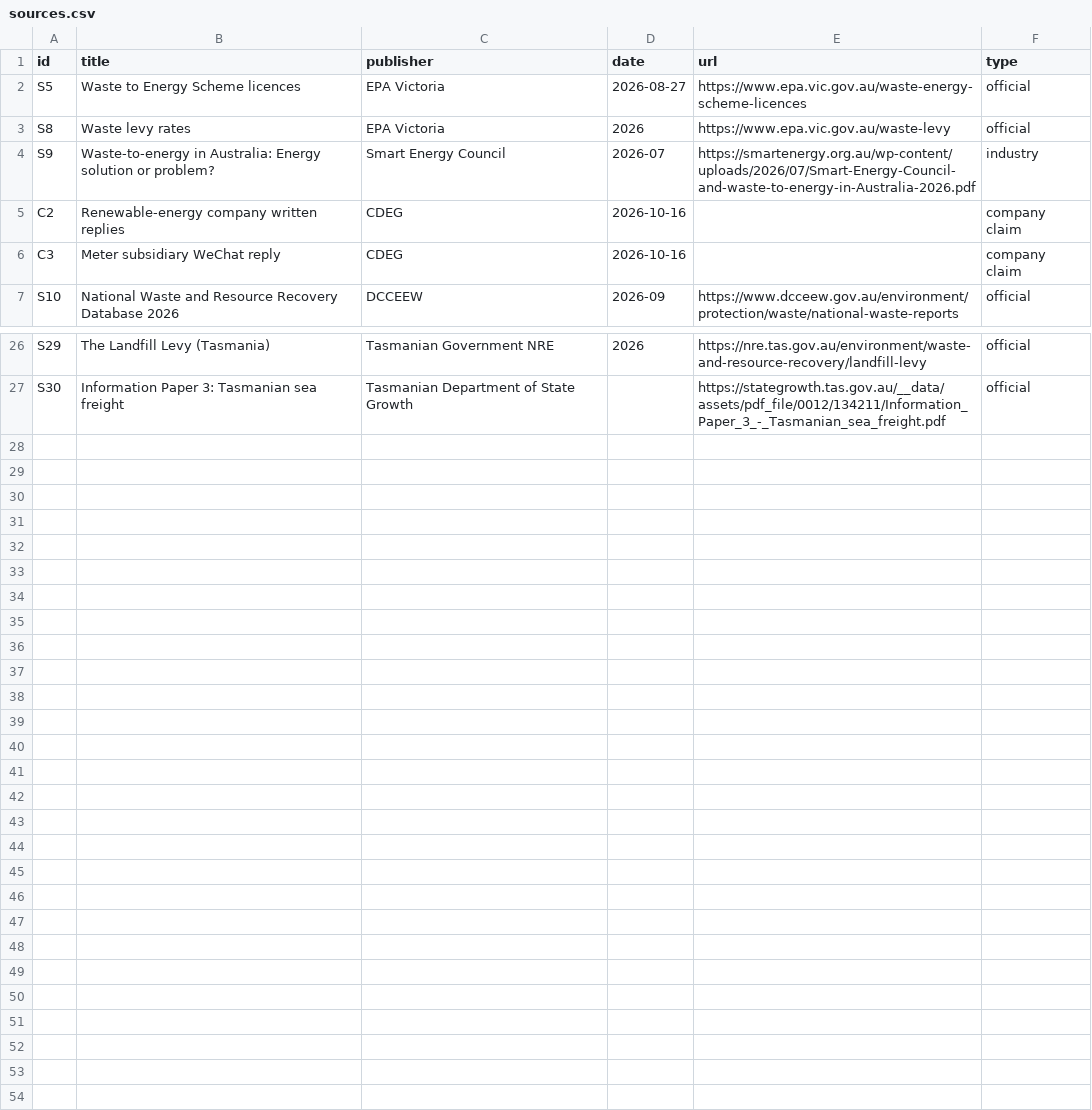
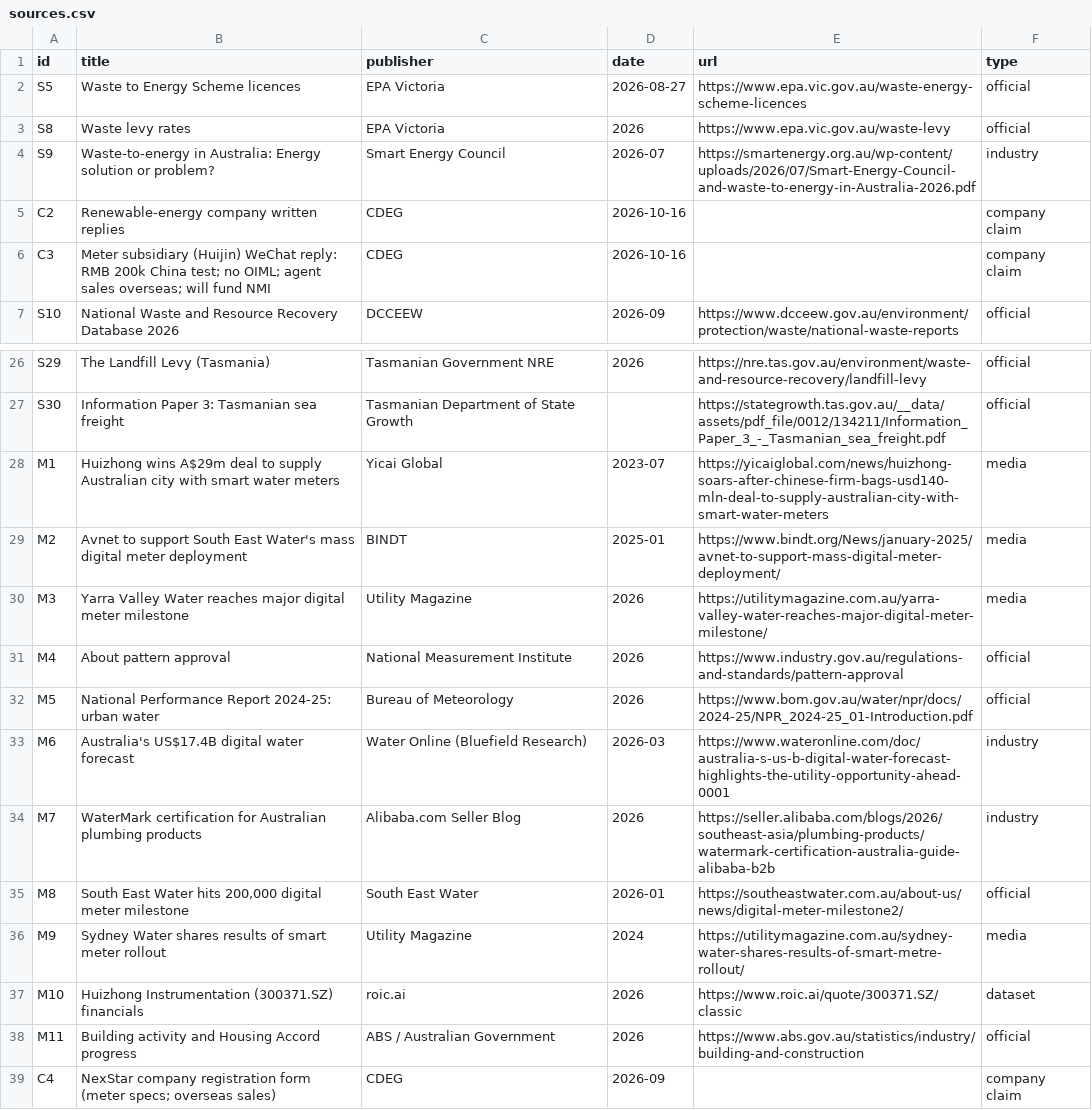
Before and after one commit to kyanite03/CDEG-A, a CSV file: data/sources.csv, drawn as a sheet; only a part is shown, gaps mark what is left out.

Commit message:
Fix meter model: restore m_ assumptions, renumber meter sources M1-M11, add fallbacks

```diff
--- a/data/sources.csv
+++ b/data/sources.csv
@@ -5,3 +5,3 @@ S9,Waste-to-energy in Australia: Energy solution or problem?,Smart Energy Counci
 C2,Renewable-energy company written replies,CDEG,2026-10-16,,company claim
-C3,Meter subsidiary WeChat reply,CDEG,2026-10-16,,company claim
+C3,Meter subsidiary (Huijin) WeChat reply: RMB 200k China test; no OIML; agent sales overseas; will fund NMI,CDEG,2026-10-16,,company claim
 S10,National Waste and Resource Recovery Database 2026,DCCEEW,2026-09,https://www.dcceew.gov.au/environment/protection/waste/national-waste-reports,official
@@ -27 +27,13 @@ S29,The Landfill Levy (Tasmania),Tasmanian Government NRE,2026,https://nre.tas.g
 S30,Information Paper 3: Tasmanian sea freight,Tasmanian Department of State Growth,,https://stategrowth.tas.gov.au/__data/assets/pdf_file/0012/134211/Information_Paper_3_-_Tasmanian_sea_freight.pdf,official
+M1,Huizhong wins A$29m deal to supply Australian city with smart water meters,Yicai Global,2023-07,https://yicaiglobal.com/news/huizhong-soars-after-chinese-firm-bags-usd140-mln-deal-to-supply-australian-city-with-smart-water-meters,media
+M2,Avnet to support South East Water's mass digital meter deployment,BINDT,2025-01,https://www.bindt.org/News/january-2025/avnet-to-support-mass-digital-meter-deployment/,media
+M3,Yarra Valley Water reaches major digital meter milestone,Utility Magazine,2026,https://utilitymagazine.com.au/yarra-valley-water-reaches-major-digital-meter-milestone/,media
+M4,About pattern approval,National Measurement Institute,2026,https://www.industry.gov.au/regulations-and-standards/pattern-approval,official
+M5,National Performance Report 2024-25: urban water,Bureau of Meteorology,2026,https://www.bom.gov.au/water/npr/docs/2024-25/NPR_2024-25_01-Introduction.pdf,official
+M6,Australia's US$17.4B digital water forecast,Water Online (Bluefield Research),2026-03,https://www.wateronline.com/doc/australia-s-us-b-digital-water-forecast-highlights-the-utility-opportunity-ahead-0001,industry
+M7,WaterMark certification for Australian plumbing products,Alibaba.com Seller Blog,2026,https://seller.alibaba.com/blogs/2026/southeast-asia/plumbing-products/watermark-certification-australia-guide-alibaba-b2b,industry
+M8,"South East Water hits 200,000 digital meter milestone",South East Water,2026-01,https://southeastwater.com.au/about-us/news/digital-meter-milestone2/,official
+M9,Sydney Water shares results of smart meter rollout,Utility Magazine,2024,https://utilitymagazine.com.au/sydney-water-shares-results-of-smart-metre-rollout/,media
+M10,Huizhong Instrumentation (300371.SZ) financials,roic.ai,2026,https://www.roic.ai/quote/300371.SZ/classic,dataset
+M11,Building activity and Housing Accord progress,ABS / Australian Government,2026,https://www.abs.gov.au/statistics/industry/building-and-construction,official
+C4,NexStar company registration form (meter specs; overseas sales),CDEG,2026-09,,company claim
```
Also changed, not shown: data/assumptions.csv, 1 other file.
